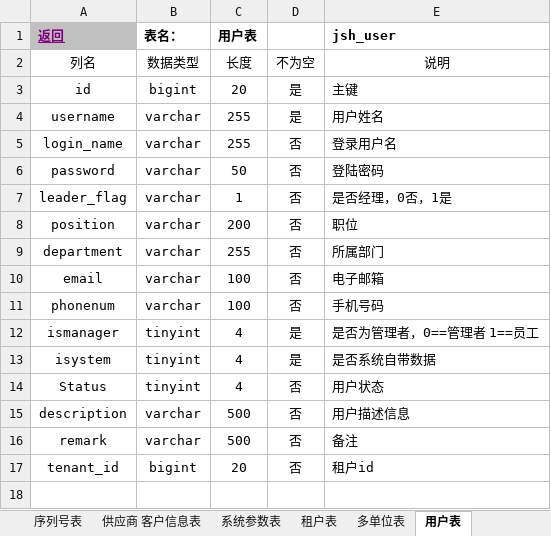
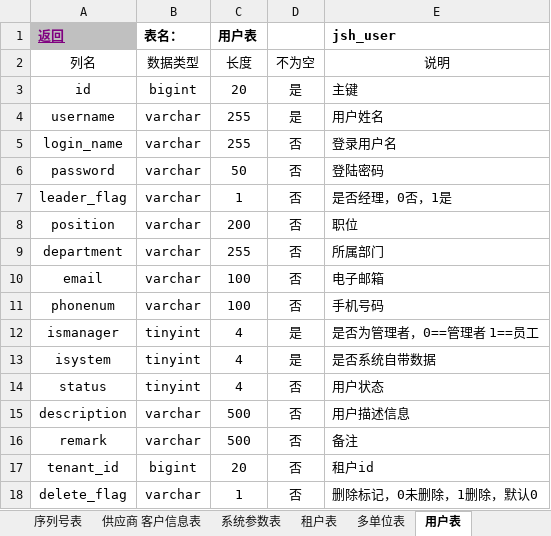
Before and after one commit to JesstLe/erp, an Excel workbook: jshERP-boot/docs/管伊佳ERP数据库设计汇总.xlsx, sheet 用户表, drawn as a sheet; values as stored, in another font and other column widths than the file's, no borders; the diff names each change by its address in the sheet, - before the commit and + after, or states it on an @@ line.

```diff
--- a/jshERP-boot/docs/管伊佳ERP数据库设计汇总.xlsx (sheet 用户表)
+++ b/jshERP-boot/docs/管伊佳ERP数据库设计汇总.xlsx (sheet 用户表)
-A14 (返回): Status
+A14 (返回): status
+row 18: delete_flag | varchar | 1 | 否 | 删除标记，0未删除，1删除，默认0
```
Also changed, not shown: sheet 租户表, 8 other files.
